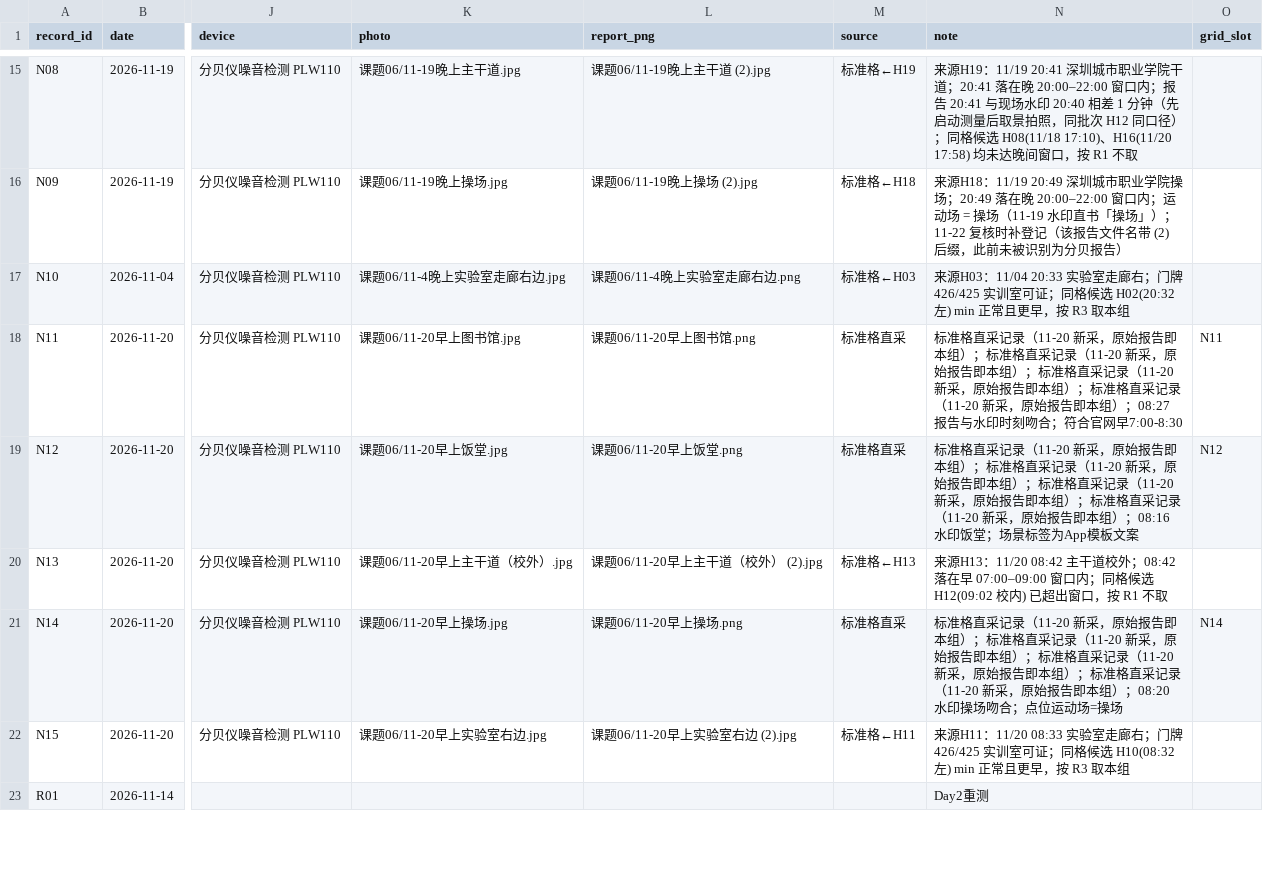
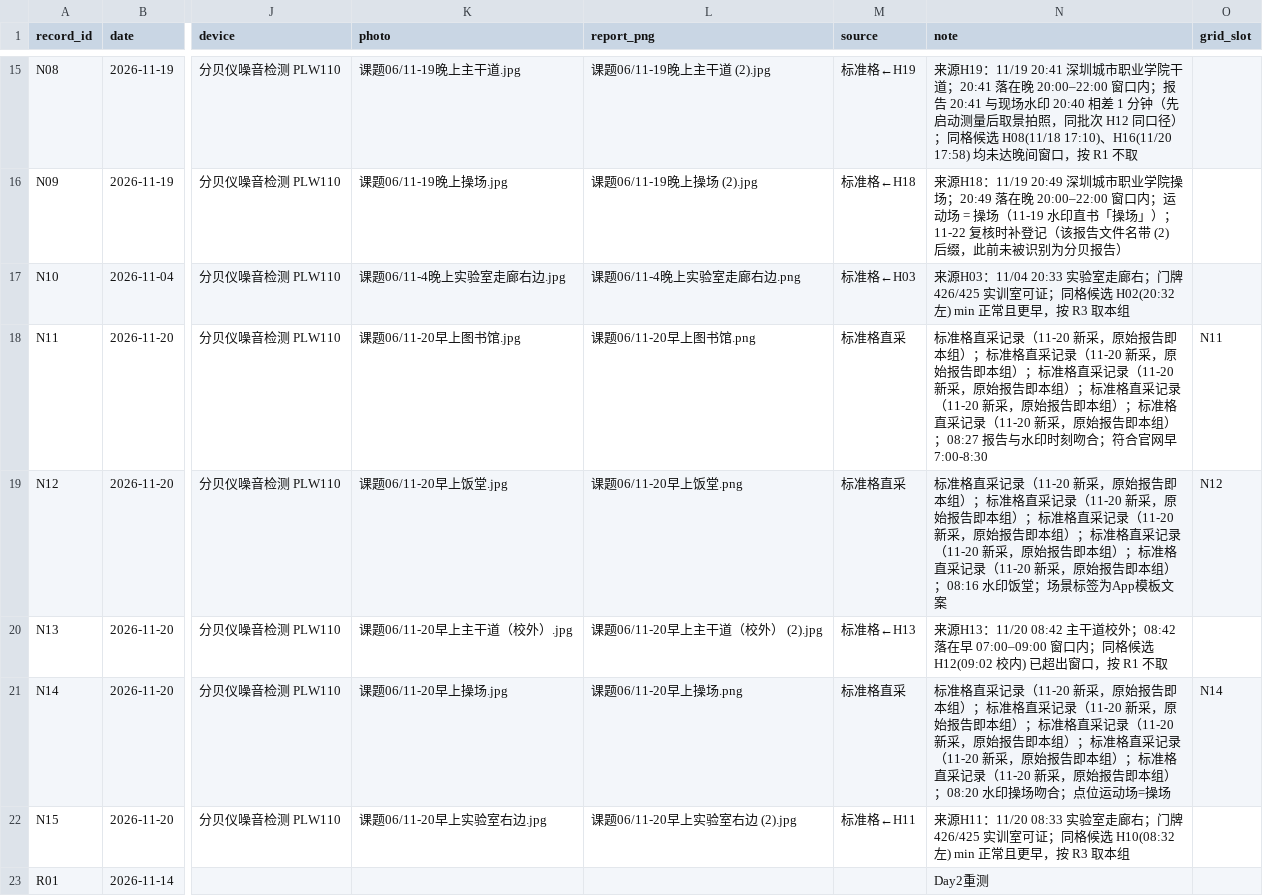
Before and after one commit to Elowen-Wang/project-03-vibration-diagnosis, a CSV file: 01_Stage1_Field_Measurement/noise_log.csv, drawn as a sheet; only a part is shown, gaps mark what is left out; the diff covers the shown part only; the diff names each change by its address in the sheet, - before the commit and + after, or states it on an @@ line.

```diff
--- a/01_Stage1_Field_Measurement/noise_log.csv
+++ b/01_Stage1_Field_Measurement/noise_log.csv
-N18 (note): …本组）；08:27 报告与…
+N18 (note): …本组）；标准格直采记录（11-20 新采，原始报告即本组）；08:27 报告与…
-N19 (note): …本组）；08:16 水印饭…
+N19 (note): …本组）；标准格直采记录（11-20 新采，原始报告即本组）；08:16 水印饭…
-N21 (note): …本组）；08:20 水印操…
+N21 (note): …本组）；标准格直采记录（11-20 新采，原始报告即本组）；08:20 水印操…
```
Also changed, not shown: 12 edited cells elsewhere in this file, 01_Stage1_Field_Measurement/results/06_summary.csv, 5 other files.
